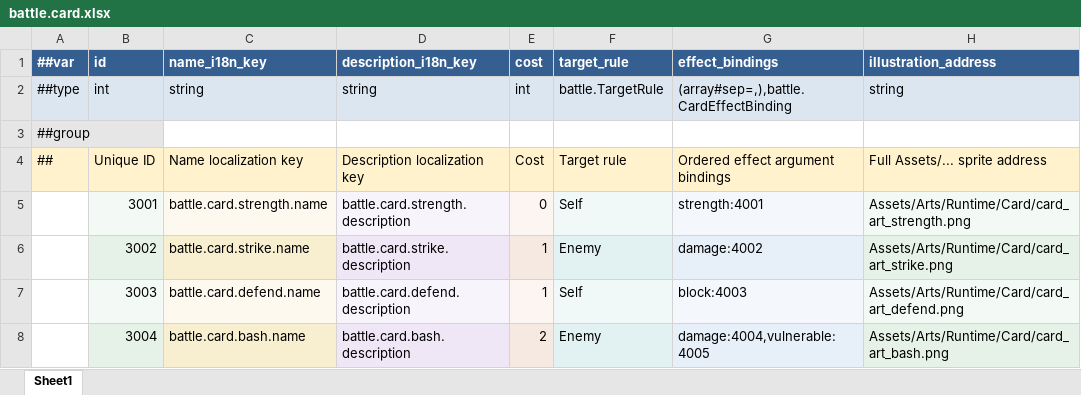
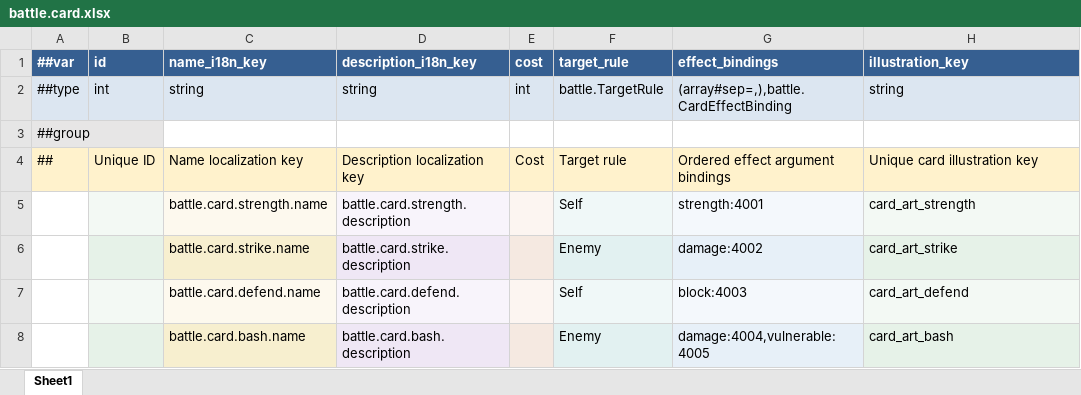
Before and after one commit to Counull/TinySpire, an Excel workbook: DataTables/Datas/battle.card.xlsx, sheet Sheet1, drawn as a sheet; values as stored, in another font and other column widths than the file's, no borders; the diff names each change by its address in the sheet, - before the commit and + after, or states it on an @@ line.

Commit message:
Migrate card art config to logical keys

```diff
--- a/DataTables/Datas/battle.card.xlsx (sheet Sheet1)
+++ b/DataTables/Datas/battle.card.xlsx (sheet Sheet1)
-H1: illustration_address
+H1: illustration_key
-H4 (illustration_key): Full Assets/... sprite address
+H4 (illustration_key): Unique card illustration key
-B5 (id): 3001
+B5 (id): (empty)
-E5 (cost): 0
+E5 (cost): (empty)
-H5 (illustration_key): Assets/Arts/Runtime/Card/card_art_strength.png
+H5 (illustration_key): card_art_strength
-B6 (id): 3002
+B6 (id): (empty)
-E6:E7 (cost): 1
+E6:E7 (cost): (empty)
-H6 (illustration_key): Assets/Arts/Runtime/Card/card_art_strike.png
+H6 (illustration_key): card_art_strike
-B7 (id): 3003
+B7 (id): (empty)
-H7 (illustration_key): Assets/Arts/Runtime/Card/card_art_defend.png
+H7 (illustration_key): card_art_defend
-B8 (id): 3004
+B8 (id): (empty)
-E8 (cost): 2
+E8 (cost): (empty)
-H8 (illustration_key): Assets/Arts/Runtime/Card/card_art_bash.png
+H8 (illustration_key): card_art_bash
```
Also changed, not shown: 24 other files.
